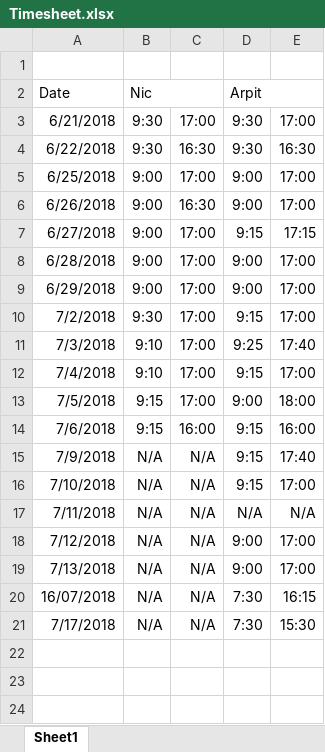
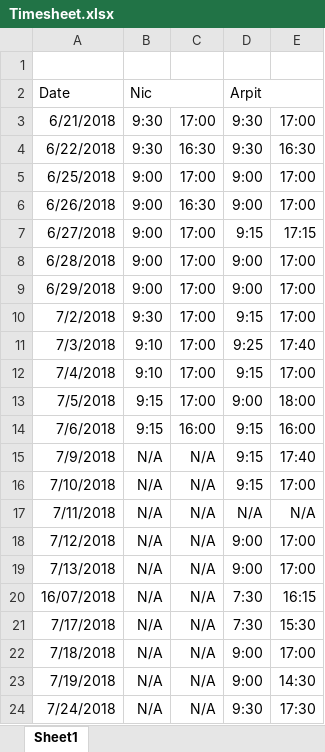
Before and after one commit to nhcha6/MersProject, an Excel workbook: Timesheet.xlsx, sheet Sheet1, drawn as a sheet; values as stored, in another font and other column widths than the file's, no borders; the diff names each change by its address in the sheet, - before the commit and + after, or states it on an @@ line.

Commit message:
Updated timesheets

```diff
--- a/Timesheet.xlsx (sheet Sheet1)
+++ b/Timesheet.xlsx (sheet Sheet1)
+row 22: 7/18/2018 | N/A | N/A | 9:00 | 17:00
+row 23: 7/19/2018 | N/A | N/A | 9:00 | 14:30
+row 24: 7/24/2018 | N/A | N/A | 9:30 | 17:30
```
Also changed, not shown: 1 other file.
